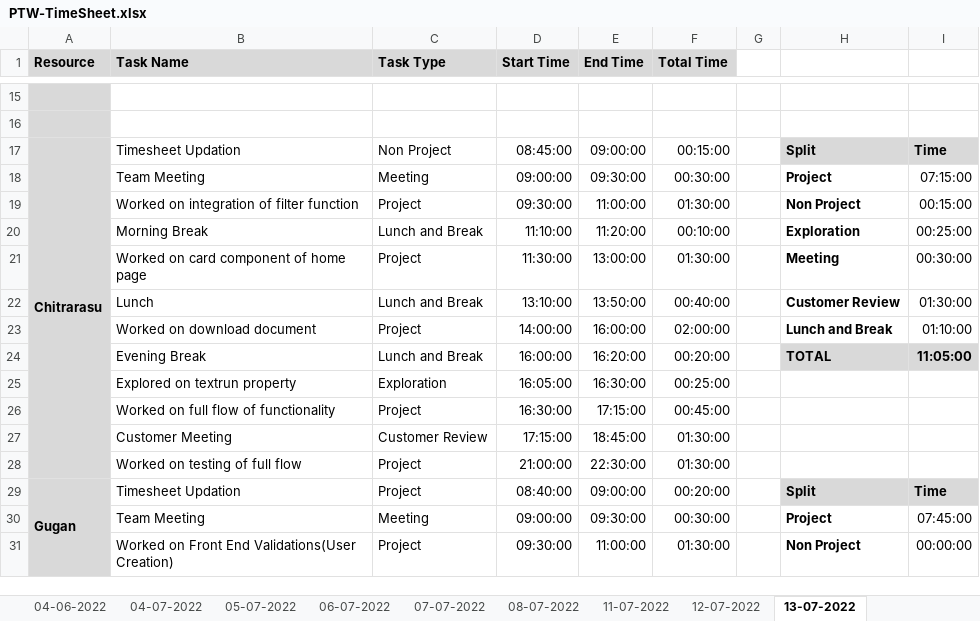
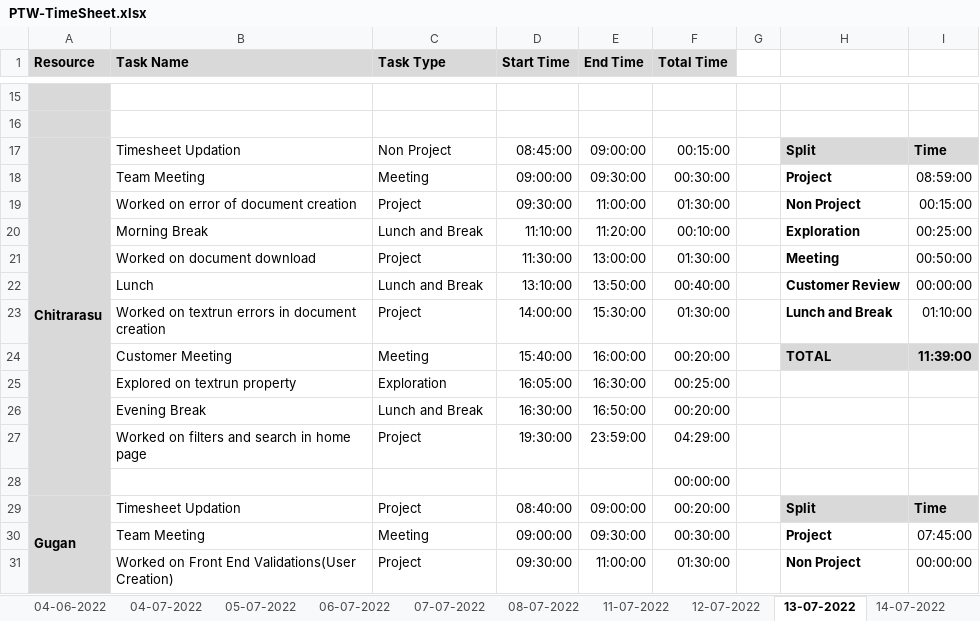
Before and after one commit to AspireTeamGenesis/Profile_Management, an Excel workbook: Process/Timesheet/PTW-TimeSheet.xlsx, sheet 13-07-2022, drawn as a sheet; only a part is shown, gaps mark what is left out; values as stored, in another font and other column widths than the file's, no borders; conditional formats not drawn; removed rows and columns are numbered as before the commit, all else as after; the diff names each change by its address in the sheet, - before the commit and + after, or states it on an @@ line.

```diff
--- a/Process/Timesheet/PTW-TimeSheet.xlsx (sheet 13-07-2022)
+++ b/Process/Timesheet/PTW-TimeSheet.xlsx (sheet 13-07-2022)
+sheet tab: 14-07-2022
-I18: 07:15:00
+I18: 08:59:00
-B19 (Task Name): Worked on integration of filter function
+B19 (Task Name): Worked on error of document creation
-B21 (Task Name): Worked on card component of home page
+B21 (Task Name): Worked on document download
-I21: 00:30:00
+I21: 00:50:00
-I22: 01:30:00
+I22: 00:00:00
-B23 (Task Name): Worked on download document
+B23 (Task Name): Worked on textrun errors in document creation
-E23 (End Time): 16:00:00
+E23 (End Time): 15:30:00
-F23 (Total Time): 02:00:00
+F23 (Total Time): 01:30:00
-B24 (Task Name): Evening Break
+B24 (Task Name): Customer Meeting
-C24 (Task Type): Lunch and Break
+C24 (Task Type): Meeting
-D24 (Start Time): 16:00:00
+D24 (Start Time): 15:40:00
-E24 (End Time): 16:20:00
+E24 (End Time): 16:00:00
-I24: 11:05:00
+I24: 11:39:00
-row 26:  | Worked on full flow of functionality | Project | 16:30:00 | 17:15:00 | 00:45:00
-row 27:  | Customer Meeting | Customer Review | 17:15:00 | 18:45:00 | 01:30:00
-row 28:  | Worked on testing of full flow | Project | 21:00:00 | 22:30:00 | 01:30:00
+row 26:  | Evening Break | Lunch and Break | 16:30:00 | 16:50:00 | 00:20:00
+row 27:  | Worked on filters and search in home page | Project | 19:30:00 | 23:59:00 | 04:29:00
+row 28:  |  |  |  |  | 00:00:00
```
Also changed, not shown: other sheet tabs.
